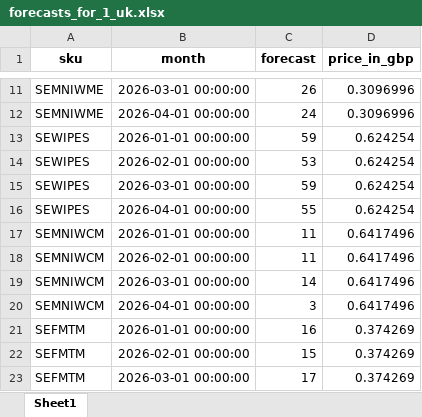
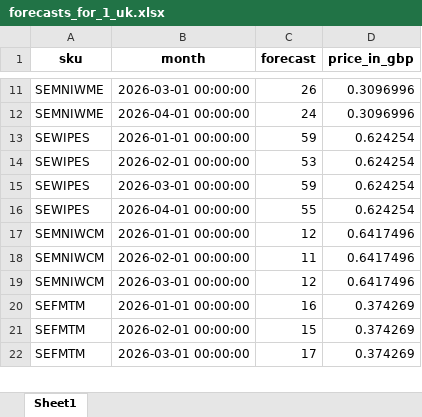
Before and after one commit to frontenddeveloper-lab/Phormula-tool, an Excel workbook: backend/uploads/forecasts_for_1_uk.xlsx, sheet Sheet1, drawn as a sheet; only a part is shown, gaps mark what is left out; values as stored, in another font and other column widths than the file's, no borders; the diff names each change by its address in the sheet, - before the commit and + after, or states it on an @@ line.

```diff
--- a/backend/uploads/forecasts_for_1_uk.xlsx (sheet Sheet1)
+++ b/backend/uploads/forecasts_for_1_uk.xlsx (sheet Sheet1)
-C17 (forecast): 11
+C17 (forecast): 12
-C19 (forecast): 14
+C19 (forecast): 12
-row 20: SEMNIWCM | 2026-04-01 00:00:00 | 3 | 0.6417496
```
Also changed, not shown: backend/uploads/currentinventory_1_uk_january2026.xlsx, backend/uploads/inventory_forecast_1_uk_jan+2.xlsx, 2 other files.
